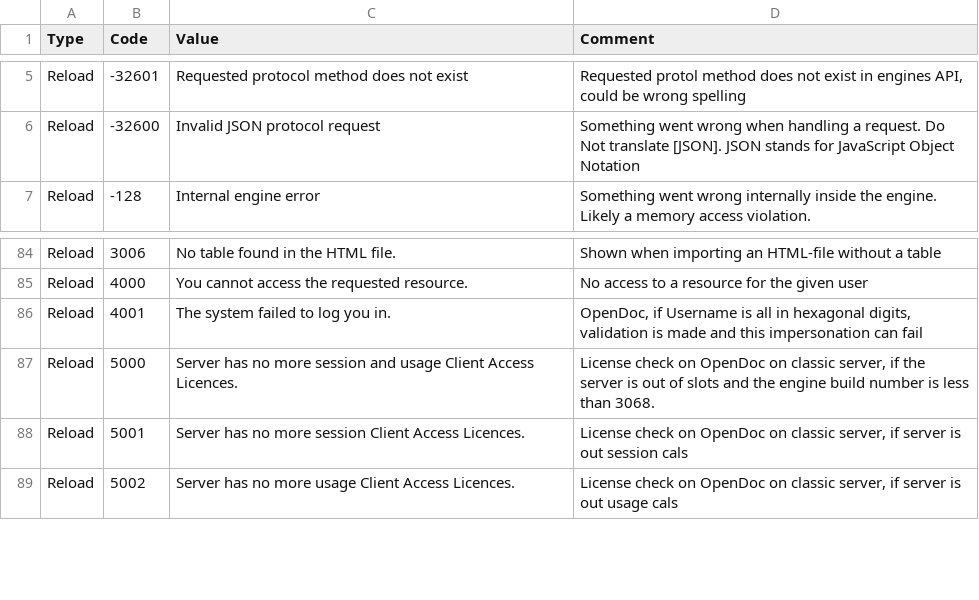
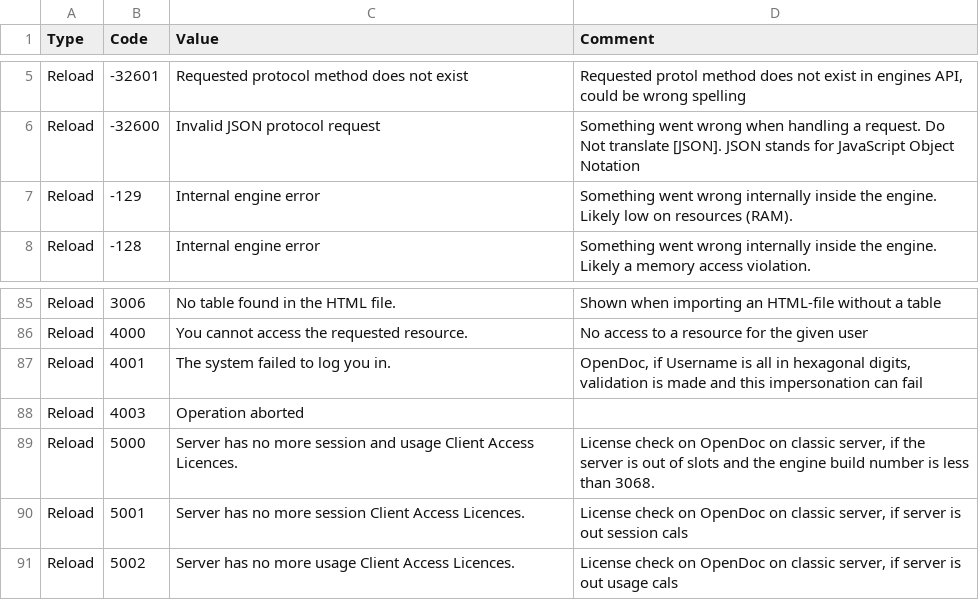
Before and after one commit to countnazgul/qlik-internal-codes, a CSV file: qlik-internal-codes.csv, drawn as a sheet; only a part is shown, gaps mark what is left out; the diff names each change by its address in the sheet, - before the commit and + after, or states it on an @@ line.

```diff
--- a/qlik-internal-codes.csv
+++ b/qlik-internal-codes.csv
+row 7: Reload | -129 | Internal engine error | Something went wrong internally inside the engine. Likely low on resources (RAM).
+row 88: Reload | 4003 | Operation aborted
```
Also changed, not shown: 1 other file.
